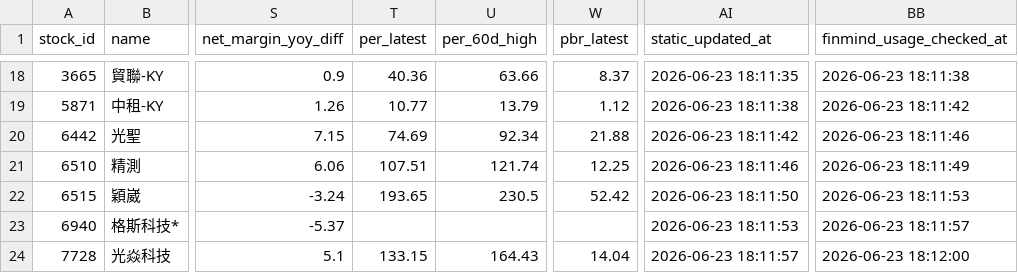
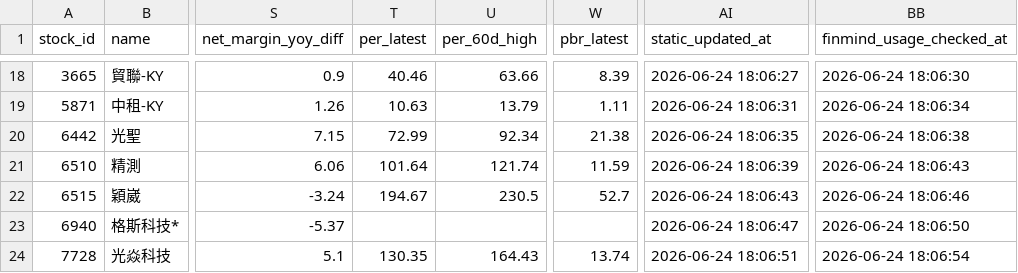
Before and after one commit to ONicole0101/Holding, a CSV file: AllStatic.csv, drawn as a sheet; only a part is shown, gaps mark what is left out; the diff covers the shown part only; the diff names each change by its address in the sheet, - before the commit and + after, or states it on an @@ line.

```diff
--- a/AllStatic.csv
+++ b/AllStatic.csv
-T18 (per_latest): 40.36
+T18 (per_latest): 40.46
-W18 (pbr_latest): 8.37
+W18 (pbr_latest): 8.39
-AI18 (static_updated_at): 2026-06-23 18:11:35
+AI18 (static_updated_at): 2026-06-24 18:06:27
-BB18 (finmind_usage_checked_at): 2026-06-23 18:11:38
+BB18 (finmind_usage_checked_at): 2026-06-24 18:06:30
-T19 (per_latest): 10.77
+T19 (per_latest): 10.63
-W19 (pbr_latest): 1.12
+W19 (pbr_latest): 1.11
-AI19 (static_updated_at): 2026-06-23 18:11:38
+AI19 (static_updated_at): 2026-06-24 18:06:31
-BB19 (finmind_usage_checked_at): 2026-06-23 18:11:42
+BB19 (finmind_usage_checked_at): 2026-06-24 18:06:34
-T20 (per_latest): 74.69
+T20 (per_latest): 72.99
-W20 (pbr_latest): 21.88
+W20 (pbr_latest): 21.38
-AI20 (static_updated_at): 2026-06-23 18:11:42
+AI20 (static_updated_at): 2026-06-24 18:06:35
-BB20 (finmind_usage_checked_at): 2026-06-23 18:11:46
+BB20 (finmind_usage_checked_at): 2026-06-24 18:06:38
-T21 (per_latest): 107.51
+T21 (per_latest): 101.64
-W21 (pbr_latest): 12.25
+W21 (pbr_latest): 11.59
-AI21 (static_updated_at): 2026-06-23 18:11:46
+AI21 (static_updated_at): 2026-06-24 18:06:39
-BB21 (finmind_usage_checked_at): 2026-06-23 18:11:49
+BB21 (finmind_usage_checked_at): 2026-06-24 18:06:43
-T22 (per_latest): 193.65
+T22 (per_latest): 194.67
-W22 (pbr_latest): 52.42
+W22 (pbr_latest): 52.7
-AI22 (static_updated_at): 2026-06-23 18:11:50
+AI22 (static_updated_at): 2026-06-24 18:06:43
-BB22 (finmind_usage_checked_at): 2026-06-23 18:11:53
+BB22 (finmind_usage_checked_at): 2026-06-24 18:06:46
-AI23 (static_updated_at): 2026-06-23 18:11:53
+AI23 (static_updated_at): 2026-06-24 18:06:47
-BB23 (finmind_usage_checked_at): 2026-06-23 18:11:57
+BB23 (finmind_usage_checked_at): 2026-06-24 18:06:50
-T24 (per_latest): 133.15
+T24 (per_latest): 130.35
-W24 (pbr_latest): 14.04
+W24 (pbr_latest): 13.74
-AI24 (static_updated_at): 2026-06-23 18:11:57
+AI24 (static_updated_at): 2026-06-24 18:06:51
-BB24 (finmind_usage_checked_at): 2026-06-23 18:12:00
+BB24 (finmind_usage_checked_at): 2026-06-24 18:06:54
```
Also changed, not shown: 64 edited cells elsewhere in this file.
